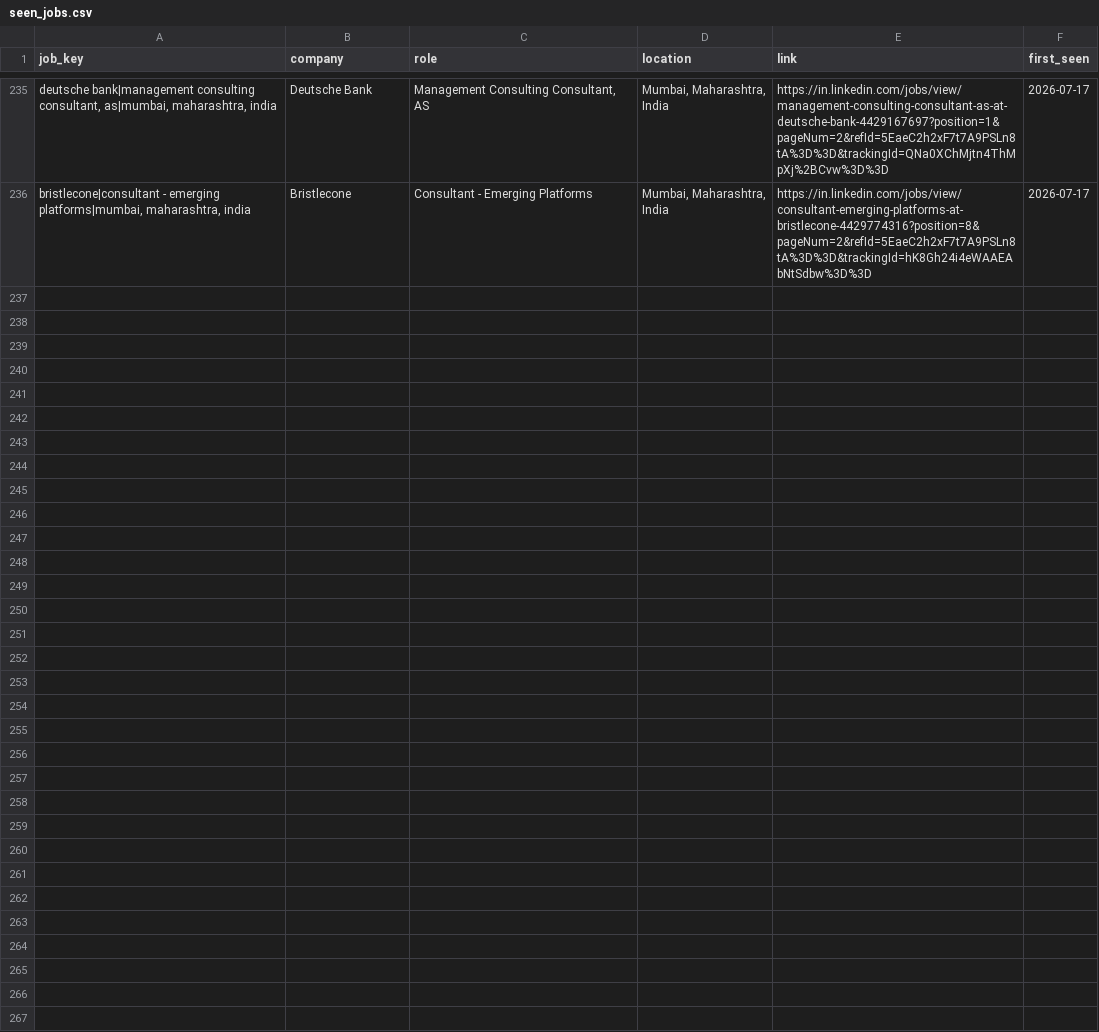
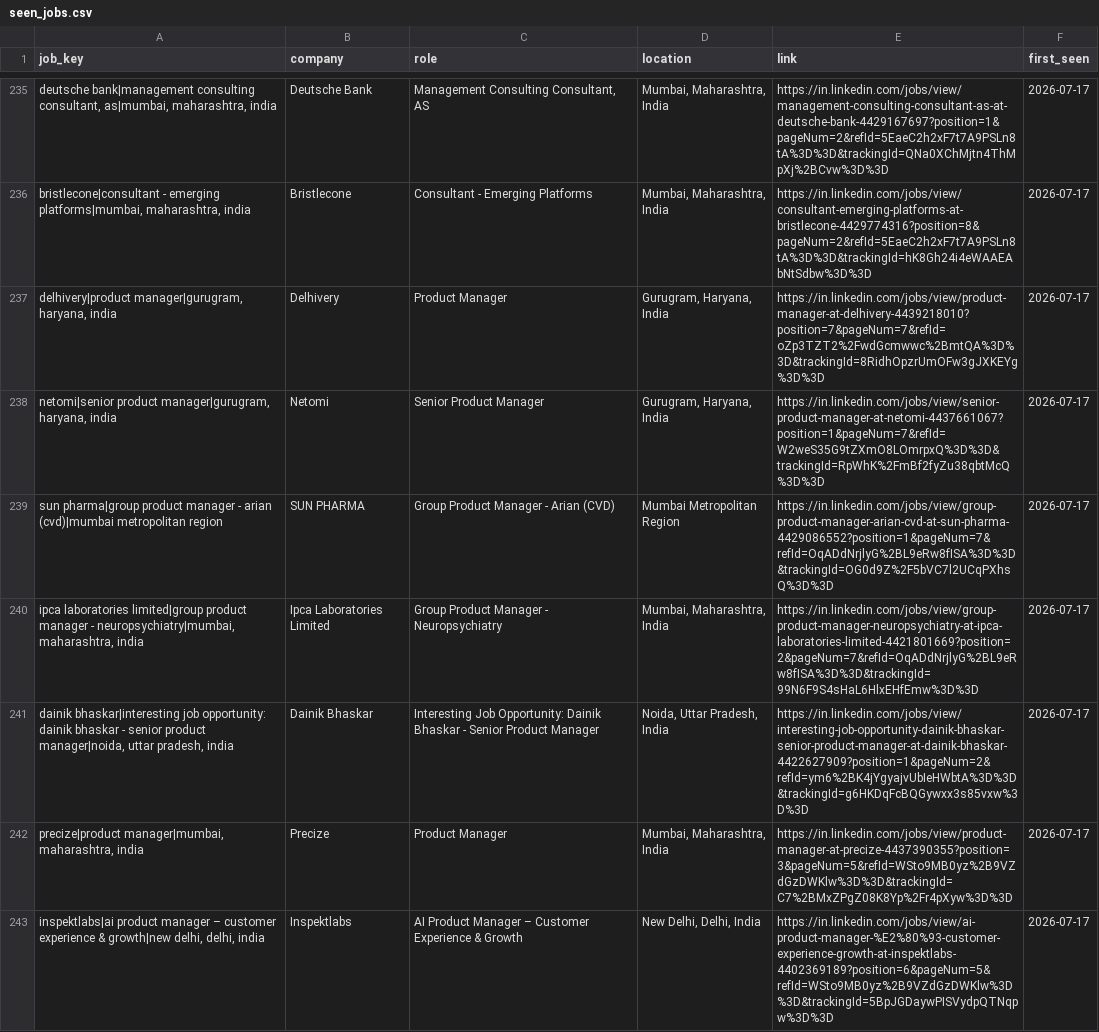
Before and after one commit to yamini1312singh/job-crawler, a CSV file: data/seen_jobs.csv, drawn as a sheet; only a part is shown, gaps mark what is left out; the diff covers the shown part only; the diff names each change by its address in the sheet, - before the commit and + after, or states it on an @@ line.

```diff
--- a/data/seen_jobs.csv
+++ b/data/seen_jobs.csv
+row 237: delhivery|product manager|gurugram, haryana, india | Delhivery | Product Manager | Gurugram, Haryana, India | https://in.linkedin.com/jobs/view/product-manager-at-delhivery-4439218010?position=7&pageNum=7&refId=oZp3TZT2%2FwdGcmwwc%2BmtQA%3D%3D&trackingId=8RidhOpzrUmOFw3gJXKEYg%3D%3D | 2026-07-17
+row 238: netomi|senior product manager|gurugram, haryana, india | Netomi | Senior Product Manager | Gurugram, Haryana, India | https://in.linkedin.com/jobs/view/senior-product-manager-at-netomi-4437661067?position=1&pageNum=7&refId=W2weS35G9tZXmO8LOmrpxQ%3D%3D&trackingId=RpWhK%2FmBf2fyZu38qbtMcQ%3D%3D | 2026-07-17
+row 239: sun pharma|group product manager - arian (cvd)|mumbai metropolitan region | SUN PHARMA | Group Product Manager - Arian (CVD) | Mumbai Metropolitan Region | https://in.linkedin.com/jobs/view/group-product-manager-arian-cvd-at-sun-pharma-4429086552?position=1&pageNum=7&refId=OqADdNrjlyG%2BL9eRw8fISA%3D%3D&trackingId=OG0d9Z%2F5bVC7l2UCqPXhsQ%3D%3D | 2026-07-17
+row 240: ipca laboratories limited|group product manager - neuropsychiatry|mumbai, maharashtra, india | Ipca Laboratories Limited | Group Product Manager - Neuropsychiatry | Mumbai, Maharashtra, India | https://in.linkedin.com/jobs/view/group-product-manager-neuropsychiatry-at-ipca-laboratories-limited-4421801669?position=2&pageNum=7&refId=OqADdNrjlyG%2BL9eRw8fISA%3D%3D&trackingId=99N6F9S4sHaL6HlxEHfEmw%3D%3D | 2026-07-17
+row 241: dainik bhaskar|interesting job opportunity: dainik bhaskar - senior product manager|noida, uttar pradesh, india | Dainik Bhaskar | Interesting Job Opportunity: Dainik Bhaskar - Senior Product Manager | Noida, Uttar Pradesh, India | https://in.linkedin.com/jobs/view/interesting-job-opportunity-dainik-bhaskar-senior-product-manager-at-dainik-bhaskar-4422627909?position=1&pageNum=2&refId=ym6%2BK4jYgyajvUbIeHWbtA%3D%3D&trackingId=g6HKDqFcBQGywxx3s85vxw%3D%3D | 2026-07-17
+row 242: precize|product manager|mumbai, maharashtra, india | Precize | Product Manager | Mumbai, Maharashtra, India | https://in.linkedin.com/jobs/view/product-manager-at-precize-4437390355?position=3&pageNum=5&refId=WSto9MB0yz%2B9VZdGzDWKlw%3D%3D&trackingId=C7%2BMxZPgZ08K8Yp%2Fr4pXyw%3D%3D | 2026-07-17
+row 243: inspektlabs|ai product manager – customer experience & growth|new delhi, delhi, india | Inspektlabs | AI Product Manager – Customer Experience & Growth | New Delhi, Delhi, India | https://in.linkedin.com/jobs/view/ai-product-manager-%E2%80%93-customer-experience-growth-at-inspektlabs-4402369189?position=6&pageNum=5&refId=WSto9MB0yz%2B9VZdGzDWKlw%3D%3D&trackingId=5BpJGDaywPISVydpQTNqpw%3D%3D | 2026-07-17
```
Also changed, not shown: 6 added rows elsewhere in this file, data/jobs.csv, 1 other file.
